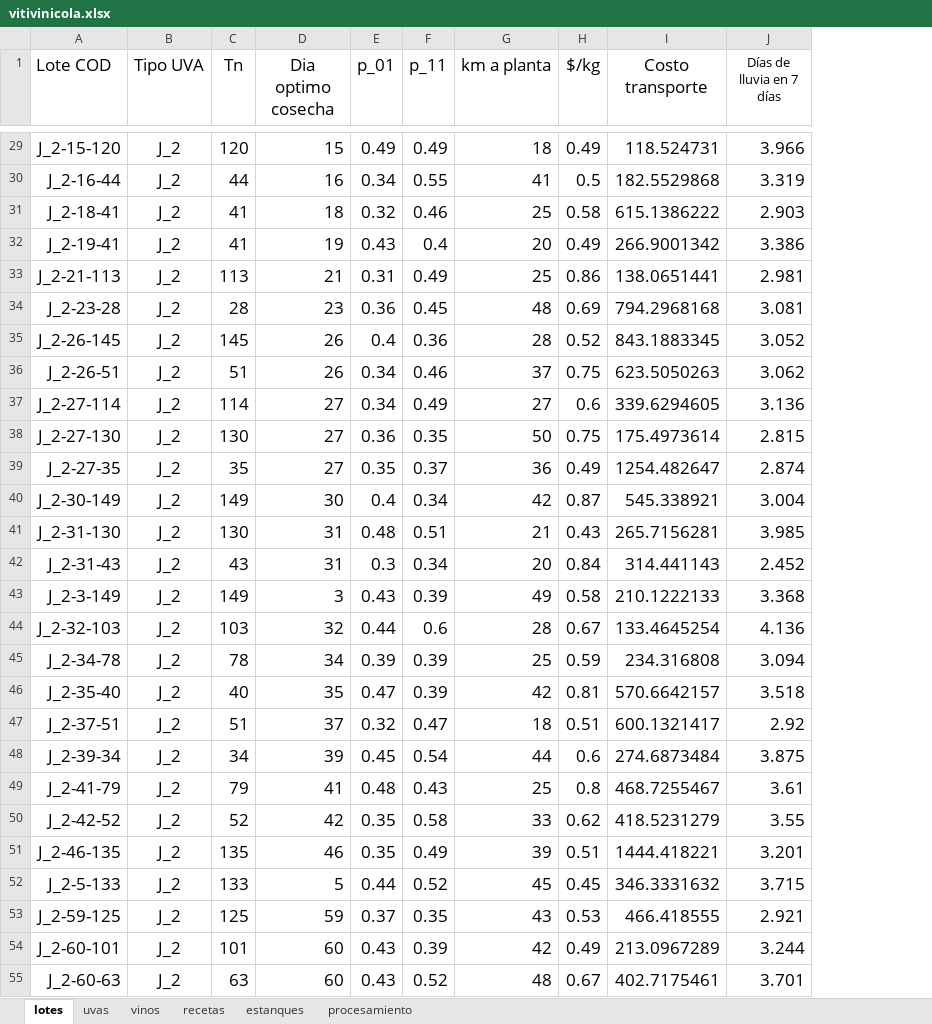
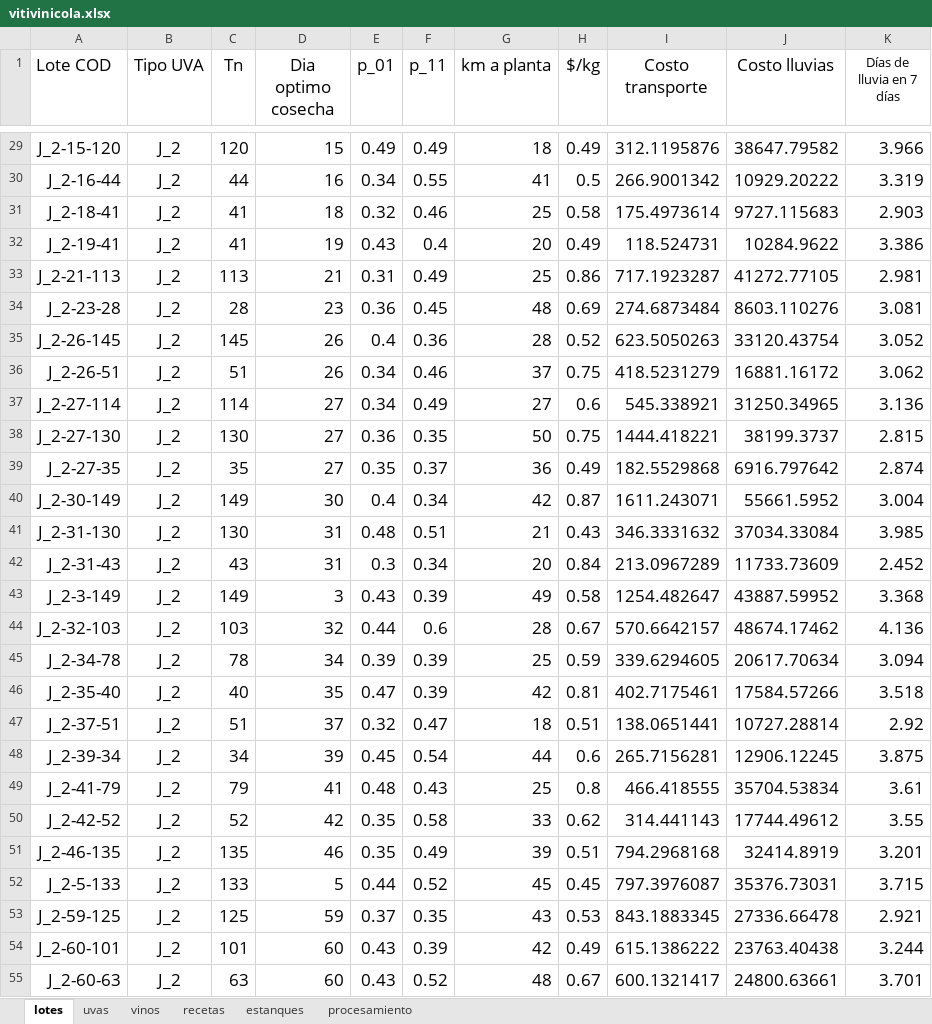
Before and after one commit to nfbalbontin/vitivinicola, an Excel workbook: docs/vitivinicola.xlsx, sheet lotes, drawn as a sheet; only a part is shown, gaps mark what is left out; values as stored, in another font and other column widths than the file's, no borders; the diff covers the shown part only; the diff names each change by its address in the sheet, - before the commit and + after, or states it on an @@ line.

Commit message:
costos lluvia

```diff
--- a/docs/vitivinicola.xlsx (sheet lotes)
+++ b/docs/vitivinicola.xlsx (sheet lotes)
+column J (Costo lluvias), rows 29-55: 38647.79582 | 10929.20222 | 9727.115683 | 10284.9622 | 41272.77105 | 8603.110276 | 33120.43754 | 16881.16172 | 31250.34965 | 38199.3737 | 6916.797642 | 55661.5952 | 37034.33084 | 11733.73609 | 43887.59952 | 48674.17462 | 20617.70634 | 17584.57266 | 10727.28814 | 12906.12245 | 35704.53834 | 17744.49612 | 32414.8919 | 35376.73031 | 27336.66478 | 23763.40438 | 24800.63661
-I29 (Costo transporte): 118.524731
+I29 (Costo transporte): 312.1195876
-I30 (Costo transporte): 182.5529868
+I30 (Costo transporte): 266.9001342
-I31 (Costo transporte): 615.1386222
+I31 (Costo transporte): 175.4973614
-I32 (Costo transporte): 266.9001342
+I32 (Costo transporte): 118.524731
-I33 (Costo transporte): 138.0651441
+I33 (Costo transporte): 717.1923287
-I34 (Costo transporte): 794.2968168
+I34 (Costo transporte): 274.6873484
-I35 (Costo transporte): 843.1883345
+I35 (Costo transporte): 623.5050263
-I36 (Costo transporte): 623.5050263
+I36 (Costo transporte): 418.5231279
-I37 (Costo transporte): 339.6294605
+I37 (Costo transporte): 545.338921
-I38 (Costo transporte): 175.4973614
+I38 (Costo transporte): 1444.418221
-I39 (Costo transporte): 1254.482647
+I39 (Costo transporte): 182.5529868
-I40 (Costo transporte): 545.338921
+I40 (Costo transporte): 1611.243071
-I41 (Costo transporte): 265.7156281
+I41 (Costo transporte): 346.3331632
-I42 (Costo transporte): 314.441143
+I42 (Costo transporte): 213.0967289
-I43 (Costo transporte): 210.1222133
+I43 (Costo transporte): 1254.482647
-I44 (Costo transporte): 133.4645254
+I44 (Costo transporte): 570.6642157
-I45 (Costo transporte): 234.316808
+I45 (Costo transporte): 339.6294605
-I46 (Costo transporte): 570.6642157
+I46 (Costo transporte): 402.7175461
-I47 (Costo transporte): 600.1321417
+I47 (Costo transporte): 138.0651441
-I48 (Costo transporte): 274.6873484
+I48 (Costo transporte): 265.7156281
-I49 (Costo transporte): 468.7255467
+I49 (Costo transporte): 466.418555
-I50 (Costo transporte): 418.5231279
+I50 (Costo transporte): 314.441143
-I51 (Costo transporte): 1444.418221
+I51 (Costo transporte): 794.2968168
-I52 (Costo transporte): 346.3331632
+I52 (Costo transporte): 797.3976087
-I53 (Costo transporte): 466.418555
+I53 (Costo transporte): 843.1883345
-I54 (Costo transporte): 213.0967289
+I54 (Costo transporte): 615.1386222
-I55 (Costo transporte): 402.7175461
+I55 (Costo transporte): 600.1321417
```
Also changed, not shown: 210 edited cells elsewhere in this sheet, 2 other files.
